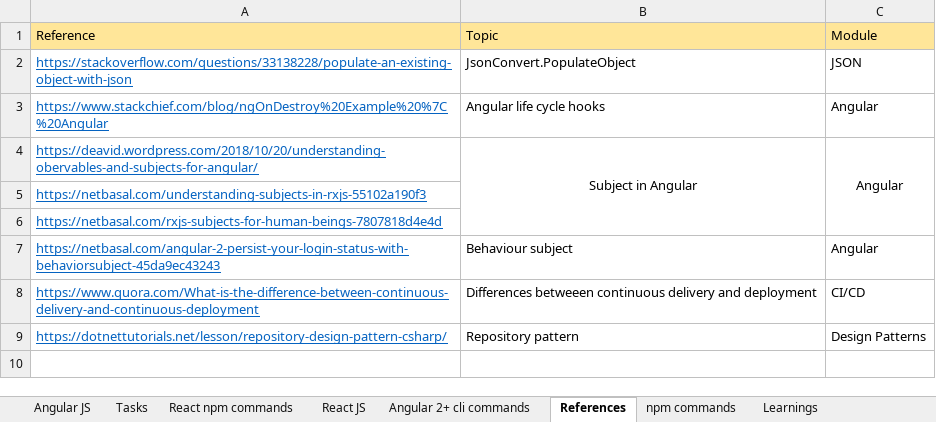
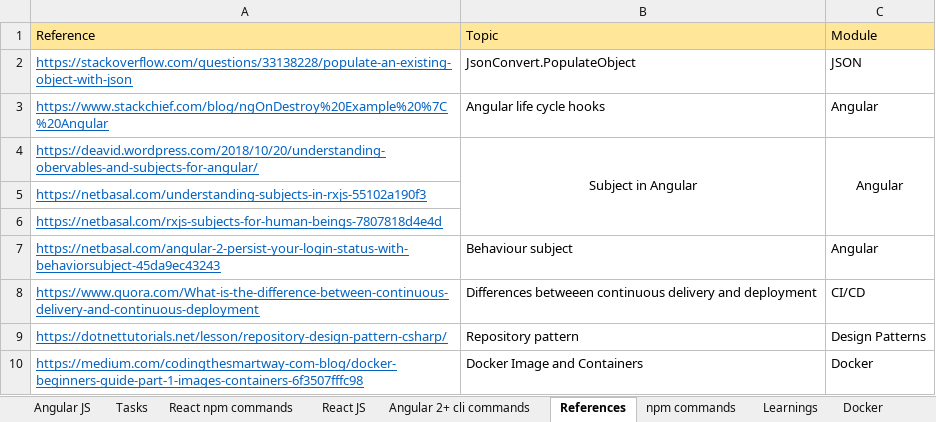
Before and after one commit to dheerajthodupunoori/Notes, an Excel workbook: references.xlsx, sheet References, drawn as a sheet; values as stored, in another font and other column widths than the file's, no borders; the diff names each change by its address in the sheet, - before the commit and + after, or states it on an @@ line.

Commit message:
added docker references and commands

```diff
--- a/references.xlsx (sheet References)
+++ b/references.xlsx (sheet References)
+sheet tab: Docker
+row 10: https://medium.com/codingthesmartway-com-blog/docker-beginners-guide-part-1-images-containers-6f3507fffc98 | Docker Image and Containers | Docker
```
